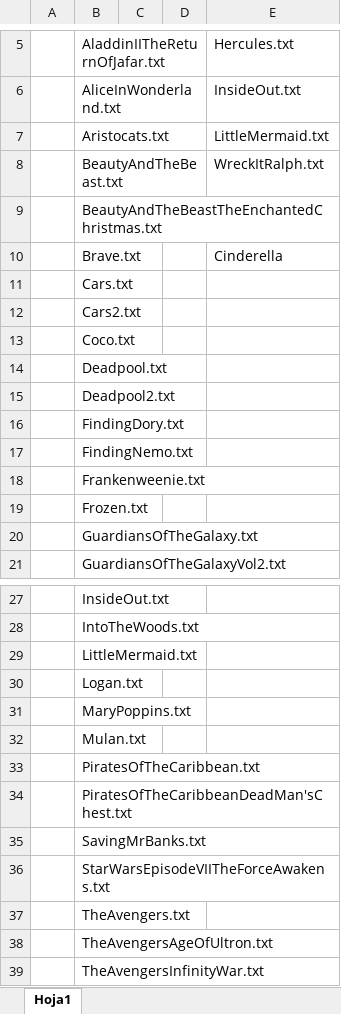
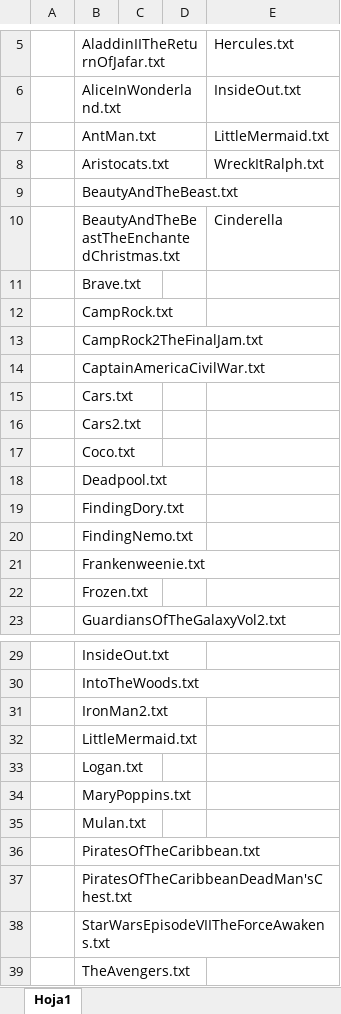
Before and after one commit to Alapont/Analisis-Dysney, an Excel workbook: Peliculas.xlsx, sheet Hoja1, drawn as a sheet; only a part is shown, gaps mark what is left out; the shorter side is filled out with more unchanged rows; values as stored, in another font and other column widths than the file's, no borders; removed rows and columns are numbered as before the commit, all else as after; the diff names each change by its address in the sheet, - before the commit and + after, or states it on an @@ line.

Commit message:
Más peliculas

```diff
--- a/Peliculas.xlsx (sheet Hoja1)
+++ b/Peliculas.xlsx (sheet Hoja1)
+row 7:  | AntMan.txt |  |  | LittleMermaid.txt
-E8: LittleMermaid.txt
+E8: WreckItRalph.txt
-E9: WreckItRalph.txt
+E9: (empty)
-E10: (empty)
+E10: Cinderella
-E11: Cinderella
+E11: (empty)
+row 12:  | CampRock.txt
+row 13:  | CampRock2TheFinalJam.txt
+row 14:  | CaptainAmericaCivilWar.txt
-row 15:  | Deadpool2.txt
-row 20:  | GuardiansOfTheGalaxy.txt
+row 31:  | IronMan2.txt
-row 35:  | SavingMrBanks.txt
```
Also changed, not shown: 5 other files.
